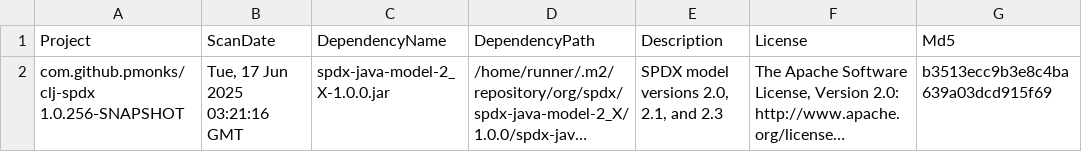
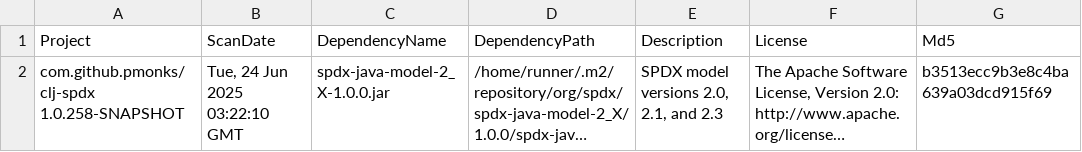
Before and after one commit to pmonks/clj-spdx, a CSV file: nvd/dependency-check-report.csv, drawn as a sheet; only a part is shown; long unchanged cells end in …; the diff names each change by its address in the sheet, - before the commit and + after, or states it on an @@ line.

```diff
--- a/nvd/dependency-check-report.csv
+++ b/nvd/dependency-check-report.csv
-A2 (Project): com.github.pmonks/clj-spdx 1.0.256-SNAPSHOT
+A2 (Project): com.github.pmonks/clj-spdx 1.0.258-SNAPSHOT
-B2 (ScanDate): Tue, 17 Jun 2025 03:21:16 GMT
+B2 (ScanDate): Tue, 24 Jun 2025 03:22:10 GMT
```
Also changed, not shown: 8 other files.
